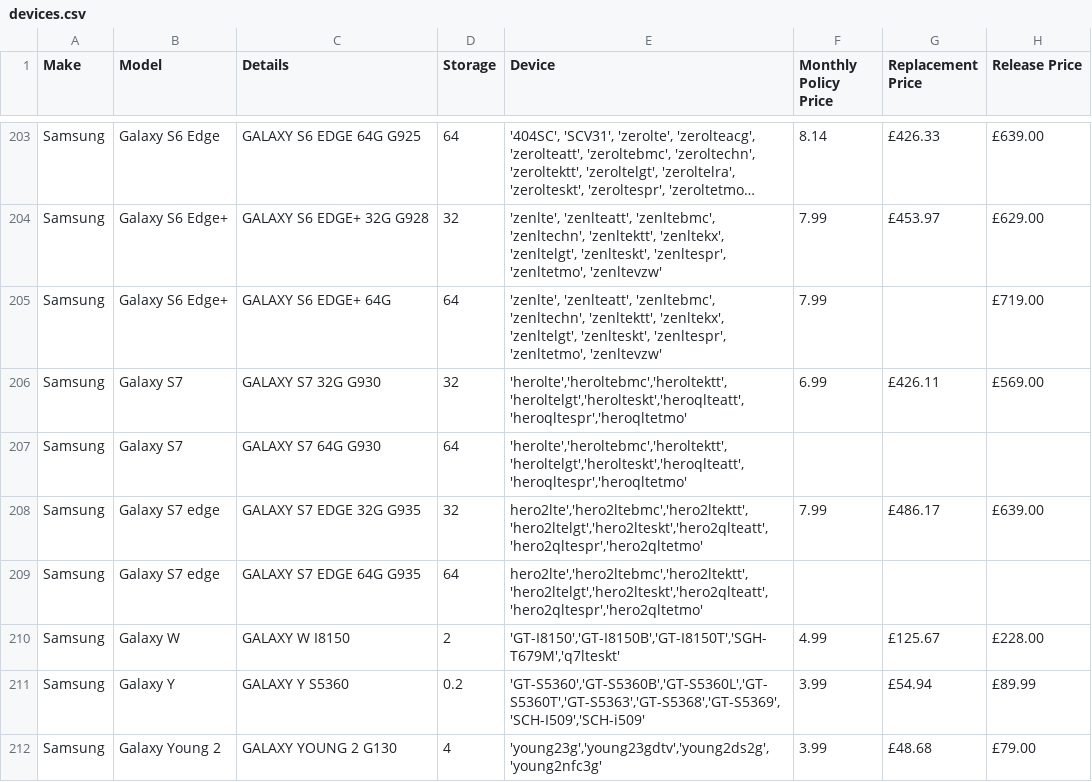
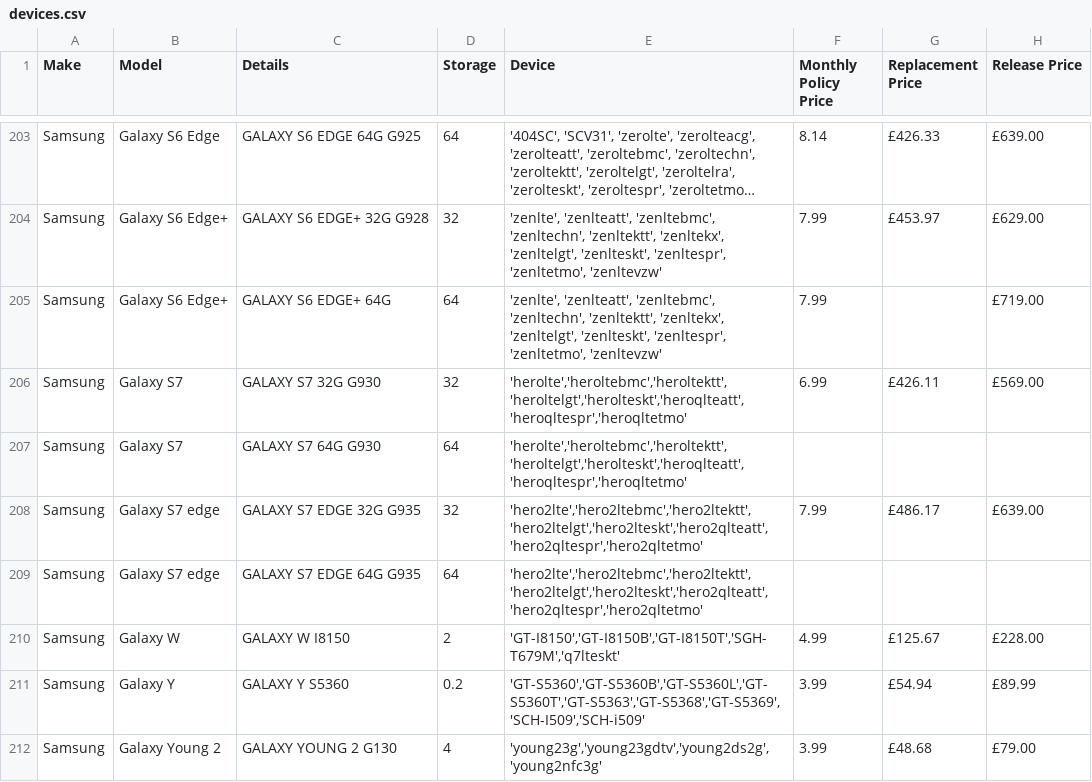
Before and after one commit to cool725/so-sure-web, a CSV file: src/AppBundle/DataFixtures/devices.csv, drawn as a sheet; only a part is shown, gaps mark what is left out; long unchanged cells end in …; the diff names each change by its address in the sheet, - before the commit and + after, or states it on an @@ line.

Commit message:
fix typo

```diff
--- a/src/AppBundle/DataFixtures/devices.csv
+++ b/src/AppBundle/DataFixtures/devices.csv
-E208:E209 (Device): hero2lte','hero2ltebmc','hero2ltektt','hero2ltelgt','hero2lteskt','hero2qlteatt','hero2qltespr','hero2qltetmo'
+E208:E209 (Device): 'hero2lte','hero2ltebmc','hero2ltektt','hero2ltelgt','hero2lteskt','hero2qlteatt','hero2qltespr','hero2qltetmo'
```
